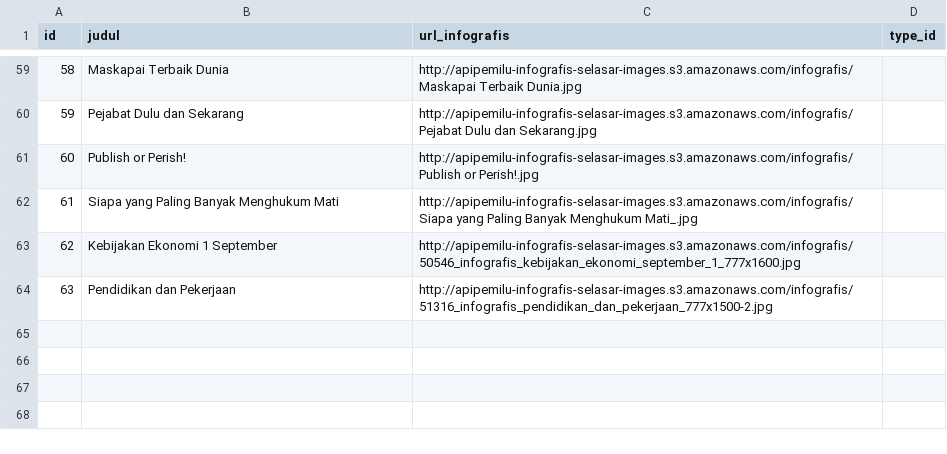
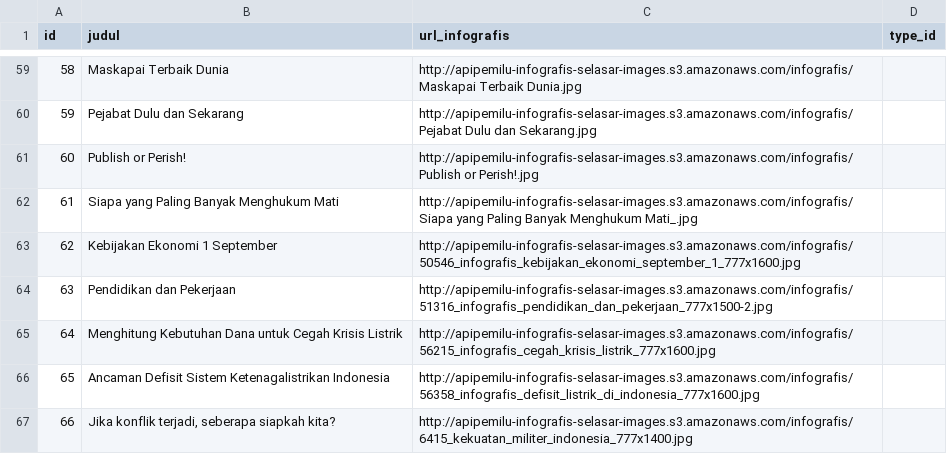
Before and after one commit to pemiluAPI/pemilu-data, a CSV file: infografis-selasar/infografis_selasar.csv, drawn as a sheet; only a part is shown, gaps mark what is left out.

Commit message:
update infografis

```diff
--- a/infografis-selasar/infografis_selasar.csv
+++ b/infografis-selasar/infografis_selasar.csv
@@ -64 +64,4 @@ id,judul,url_infografis,type_id
 63,Pendidikan dan Pekerjaan,http://apipemilu-infografis-selasar-images.s3.amazonaws.com/infografis/51316_infografis_pendidikan_dan_pekerjaan_777x1500-2.jpg,
+64,Menghitung Kebutuhan Dana untuk Cegah Krisis Listrik,http://apipemilu-infografis-selasar-images.s3.amazonaws.com/infografis/56215_infografis_cegah_krisis_listrik_777x1600.jpg,
+65,Ancaman Defisit Sistem Ketenagalistrikan Indonesia,http://apipemilu-infografis-selasar-images.s3.amazonaws.com/infografis/56358_infografis_defisit_listrik_di_indonesia_777x1600.jpg,
+66,"Jika konflik terjadi, seberapa siapkah kita?",http://apipemilu-infografis-selasar-images.s3.amazonaws.com/infografis/6415_kekuatan_militer_indonesia_777x1400.jpg,
```
